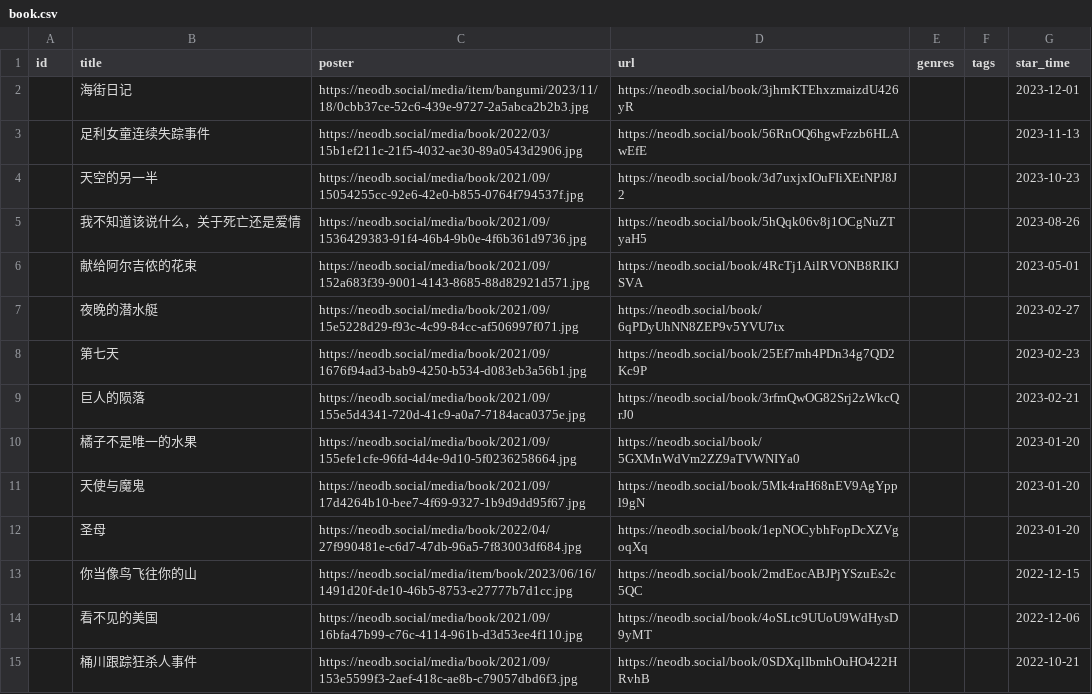
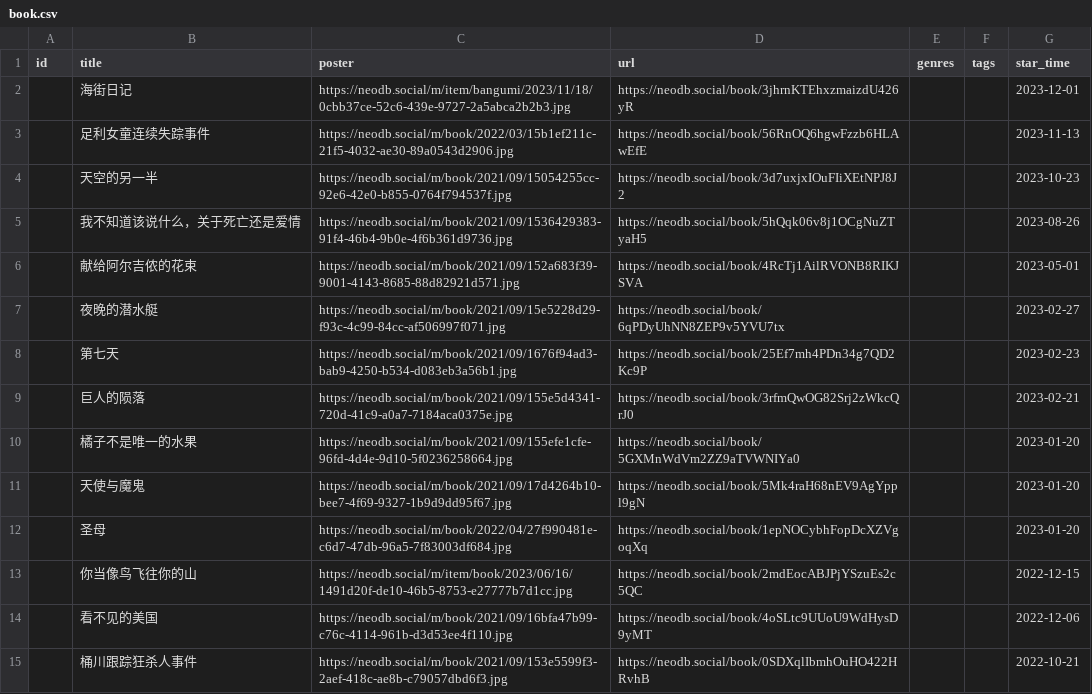
Before and after one commit to clean-0804/hugo, a CSV file: data/douban/book.csv, drawn as a sheet; only a part is shown; the diff covers the shown part only.

```diff
--- a/data/douban/book.csv
+++ b/data/douban/book.csv
@@ -1,15 +1,15 @@
 id,title,poster,url,genres,tags,star_time
-,海街日记,https://neodb.social/media/item/bangumi/2023/11/18/0cbb37ce-52c6-439e-9727-2a5abca2b2b3.jpg,https://neodb.social/book/3jhrnKTEhxzmaizdU426yR,,,2023-12-01
-,足利女童连续失踪事件,https://neodb.social/media/book/2022/03/15b1ef211c-21f5-4032-ae30-89a0543d2906.jpg,https://neodb.social/book/56RnOQ6hgwFzzb6HLAwEfE,,,2023-11-13
-,天空的另一半,https://neodb.social/media/book/2021/09/15054255cc-92e6-42e0-b855-0764f794537f.jpg,https://neodb.social/book/3d7uxjxIOuFIiXEtNPJ8J2,,,2023-10-23
-,我不知道该说什么，关于死亡还是爱情,https://neodb.social/media/book/2021/09/1536429383-91f4-46b4-9b0e-4f6b361d9736.jpg,https://neodb.social/book/5hQqk06v8j1OCgNuZTyaH5,,,2023-08-26
-,献给阿尔吉侬的花束,https://neodb.social/media/book/2021/09/152a683f39-9001-4143-8685-88d82921d571.jpg,https://neodb.social/book/4RcTj1AilRVONB8RIKJSVA,,,2023-05-01
-,夜晚的潜水艇,https://neodb.social/media/book/2021/09/15e5228d29-f93c-4c99-84cc-af506997f071.jpg,https://neodb.social/book/6qPDyUhNN8ZEP9v5YVU7tx,,,2023-02-27
-,第七天,https://neodb.social/media/book/2021/09/1676f94ad3-bab9-4250-b534-d083eb3a56b1.jpg,https://neodb.social/book/25Ef7mh4PDn34g7QD2Kc9P,,,2023-02-23
-,巨人的陨落,https://neodb.social/media/book/2021/09/155e5d4341-720d-41c9-a0a7-7184aca0375e.jpg,https://neodb.social/book/3rfmQwOG82Srj2zWkcQrJ0,,,2023-02-21
-,橘子不是唯一的水果,https://neodb.social/media/book/2021/09/155efe1cfe-96fd-4d4e-9d10-5f0236258664.jpg,https://neodb.social/book/5GXMnWdVm2ZZ9aTVWNIYa0,,,2023-01-20
-,天使与魔鬼,https://neodb.social/media/book/2021/09/17d4264b10-bee7-4f69-9327-1b9d9dd95f67.jpg,https://neodb.social/book/5Mk4raH68nEV9AgYppl9gN,,,2023-01-20
-,圣母,https://neodb.social/media/book/2022/04/27f990481e-c6d7-47db-96a5-7f83003df684.jpg,https://neodb.social/book/1epNOCybhFopDcXZVgoqXq,,,2023-01-20
-,你当像鸟飞往你的山,https://neodb.social/media/item/book/2023/06/16/1491d20f-de10-46b5-8753-e27777b7d1cc.jpg,https://neodb.social/book/2mdEocABJPjYSzuEs2c5QC,,,2022-12-15
-,看不见的美国,https://neodb.social/media/book/2021/09/16bfa47b99-c76c-4114-961b-d3d53ee4f110.jpg,https://neodb.social/book/4oSLtc9UUoU9WdHysD9yMT,,,2022-12-06
-,桶川跟踪狂杀人事件,https://neodb.social/media/book/2021/09/153e5599f3-2aef-418c-ae8b-c79057dbd6f3.jpg,https://neodb.social/book/0SDXqlIbmhOuHO422HRvhB,,,2022-10-21
+,海街日记,https://neodb.social/m/item/bangumi/2023/11/18/0cbb37ce-52c6-439e-9727-2a5abca2b2b3.jpg,https://neodb.social/book/3jhrnKTEhxzmaizdU426yR,,,2023-12-01
+,足利女童连续失踪事件,https://neodb.social/m/book/2022/03/15b1ef211c-21f5-4032-ae30-89a0543d2906.jpg,https://neodb.social/book/56RnOQ6hgwFzzb6HLAwEfE,,,2023-11-13
+,天空的另一半,https://neodb.social/m/book/2021/09/15054255cc-92e6-42e0-b855-0764f794537f.jpg,https://neodb.social/book/3d7uxjxIOuFIiXEtNPJ8J2,,,2023-10-23
+,我不知道该说什么，关于死亡还是爱情,https://neodb.social/m/book/2021/09/1536429383-91f4-46b4-9b0e-4f6b361d9736.jpg,https://neodb.social/book/5hQqk06v8j1OCgNuZTyaH5,,,2023-08-26
+,献给阿尔吉侬的花束,https://neodb.social/m/book/2021/09/152a683f39-9001-4143-8685-88d82921d571.jpg,https://neodb.social/book/4RcTj1AilRVONB8RIKJSVA,,,2023-05-01
+,夜晚的潜水艇,https://neodb.social/m/book/2021/09/15e5228d29-f93c-4c99-84cc-af506997f071.jpg,https://neodb.social/book/6qPDyUhNN8ZEP9v5YVU7tx,,,2023-02-27
+,第七天,https://neodb.social/m/book/2021/09/1676f94ad3-bab9-4250-b534-d083eb3a56b1.jpg,https://neodb.social/book/25Ef7mh4PDn34g7QD2Kc9P,,,2023-02-23
+,巨人的陨落,https://neodb.social/m/book/2021/09/155e5d4341-720d-41c9-a0a7-7184aca0375e.jpg,https://neodb.social/book/3rfmQwOG82Srj2zWkcQrJ0,,,2023-02-21
+,橘子不是唯一的水果,https://neodb.social/m/book/2021/09/155efe1cfe-96fd-4d4e-9d10-5f0236258664.jpg,https://neodb.social/book/5GXMnWdVm2ZZ9aTVWNIYa0,,,2023-01-20
+,天使与魔鬼,https://neodb.social/m/book/2021/09/17d4264b10-bee7-4f69-9327-1b9d9dd95f67.jpg,https://neodb.social/book/5Mk4raH68nEV9AgYppl9gN,,,2023-01-20
+,圣母,https://neodb.social/m/book/2022/04/27f990481e-c6d7-47db-96a5-7f83003df684.jpg,https://neodb.social/book/1epNOCybhFopDcXZVgoqXq,,,2023-01-20
+,你当像鸟飞往你的山,https://neodb.social/m/item/book/2023/06/16/1491d20f-de10-46b5-8753-e27777b7d1cc.jpg,https://neodb.social/book/2mdEocABJPjYSzuEs2c5QC,,,2022-12-15
+,看不见的美国,https://neodb.social/m/book/2021/09/16bfa47b99-c76c-4114-961b-d3d53ee4f110.jpg,https://neodb.social/book/4oSLtc9UUoU9WdHysD9yMT,,,2022-12-06
+,桶川跟踪狂杀人事件,https://neodb.social/m/book/2021/09/153e5599f3-2aef-418c-ae8b-c79057dbd6f3.jpg,https://neodb.social/book/0SDXqlIbmhOuHO422HRvhB,,,2022-10-21
```
Also changed, not shown: 19 edited cells elsewhere in this file, data/douban/game.csv, data/douban/movie.csv.
